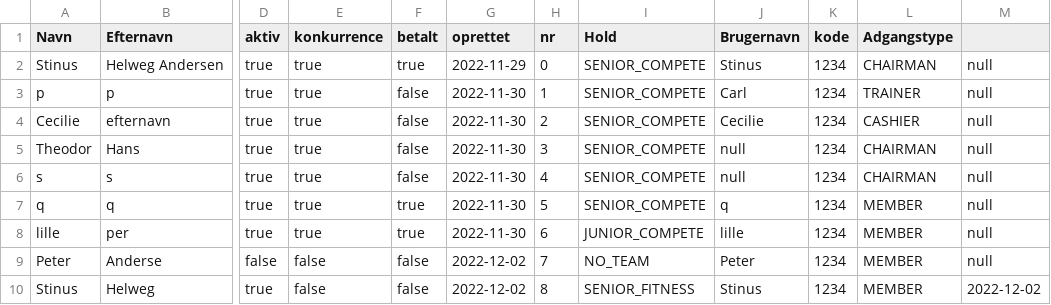
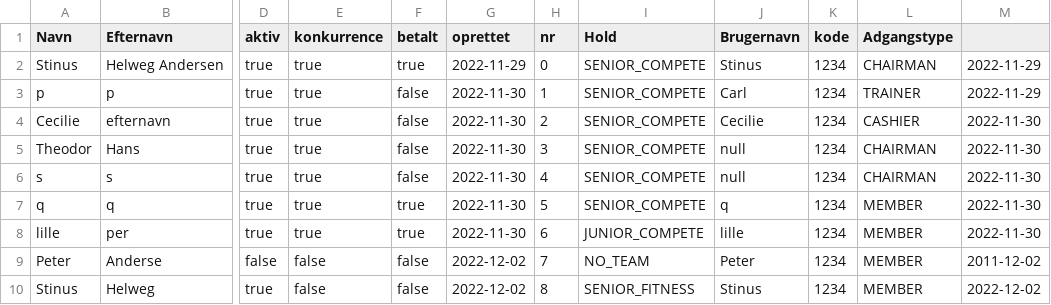
Before and after one commit to YmerA38/Delfinen, a CSV file: Data/memberDatabase.csv, drawn as a sheet; only a part is shown, gaps mark what is left out; the diff names each change by its address in the sheet, - before the commit and + after, or states it on an @@ line.

```diff
--- a/Data/memberDatabase.csv
+++ b/Data/memberDatabase.csv
-M2:M3: null
+M2:M3: 2022-11-29
-M4:M8: null
+M4:M8: 2022-11-30
-M9: null
+M9: 2011-12-02
```
Also changed, not shown: 7 other files.
